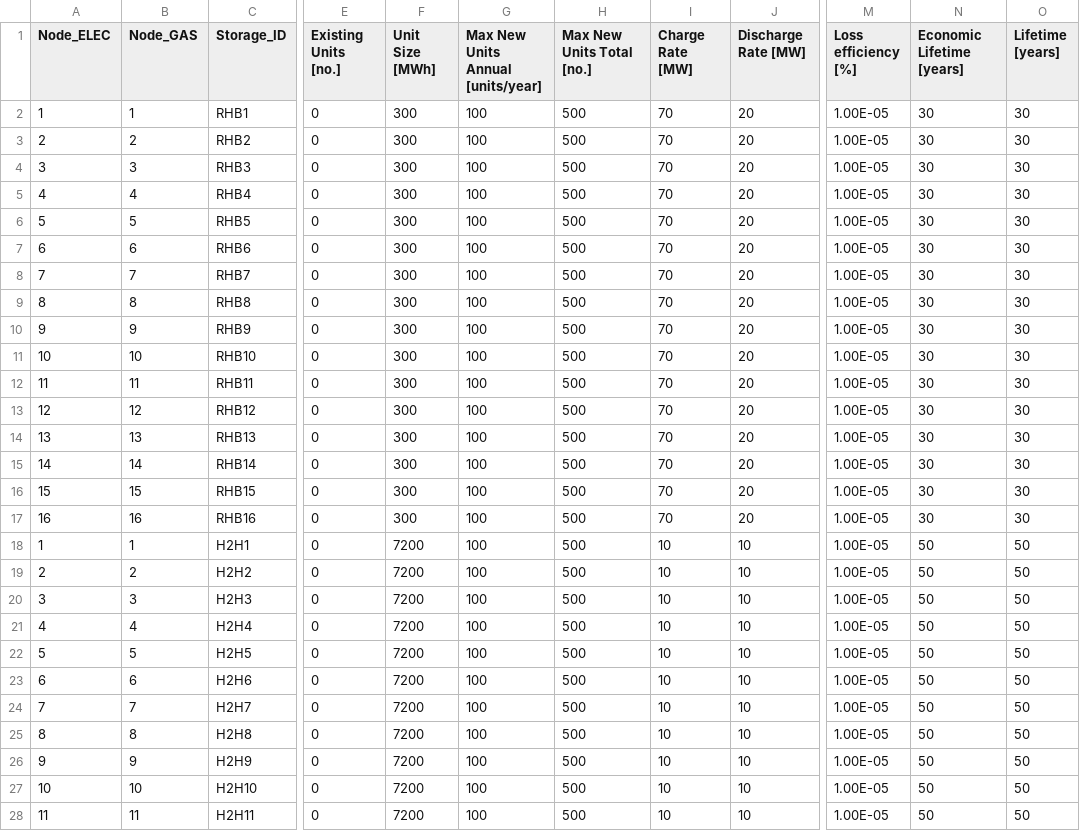
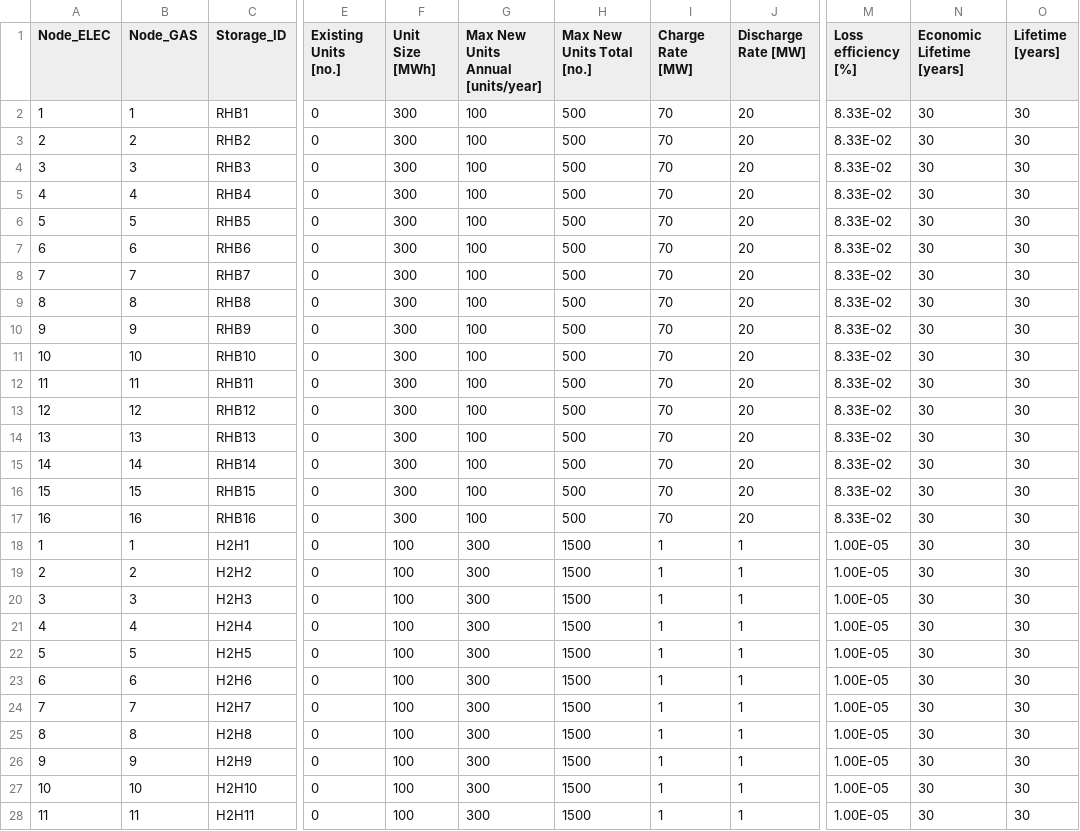
Before and after one commit to Stanford-EAO/BRIDGES_for_CA, a CSV file: Data/Storage_HEATNetwork.csv, drawn as a sheet; only a part is shown, gaps mark what is left out; the diff covers the shown part only; the diff names each change by its address in the sheet, - before the commit and + after, or states it on an @@ line.

```diff
--- a/Data/Storage_HEATNetwork.csv
+++ b/Data/Storage_HEATNetwork.csv
-M2:M17 (Loss efficiency [%]): 1.00E-05
+M2:M17 (Loss efficiency [%]): 8.33E-02
-F18:F28 (Unit Size [MWh]): 7200
+F18:F28 (Unit Size [MWh]): 100
-G18:G28: 100
+G18:G28: 300
-H18:H28 (Max New Units Total [no.]): 500
+H18:H28 (Max New Units Total [no.]): 1500
-I18:I28 (Charge Rate [MW]): 10
+I18:I28 (Charge Rate [MW]): 1
-J18:J28 (Discharge Rate [MW]): 10
+J18:J28 (Discharge Rate [MW]): 1
-N18:N28 (Economic Lifetime [years]): 50
+N18:N28 (Economic Lifetime [years]): 30
-O18:O28 (Lifetime [years]): 50
+O18:O28 (Lifetime [years]): 30
```
Also changed, not shown: 35 edited cells elsewhere in this file, Data/CAPEXLookup.csv, Data/FOMLookup.csv, 2 other files.
